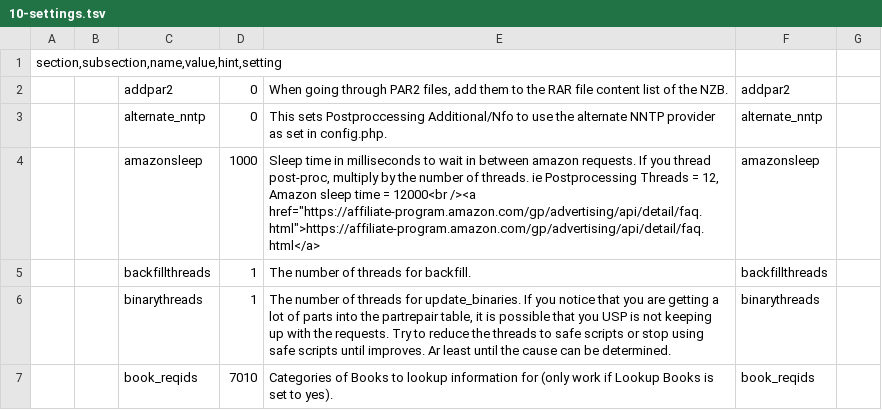
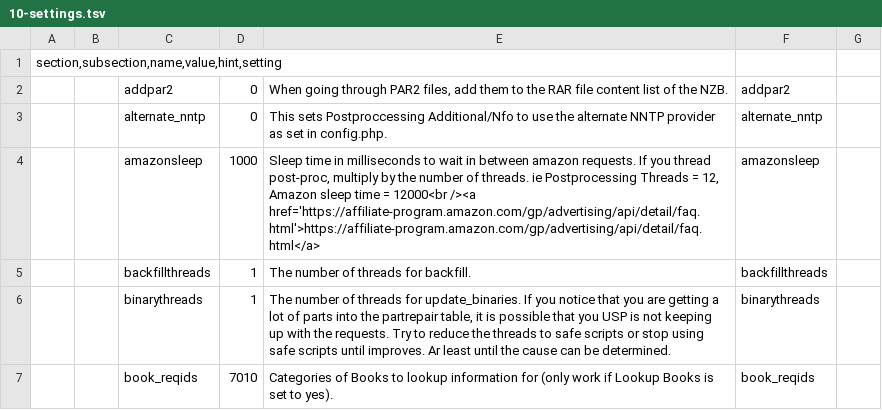
Before and after one commit to DemiRom/Newzflash, a TSV file: resources/db/schema/data/10-settings.tsv, drawn as a sheet; only a part is shown; the diff names each change by its address in the sheet, - before the commit and + after, or states it on an @@ line.

```diff
--- a/resources/db/schema/data/10-settings.tsv
+++ b/resources/db/schema/data/10-settings.tsv
-E4: …12000<br /><a href="https://affiliate-program.amazon.com/gp/advertising/api/detail/faq.html">https://affiliate-program.amazon.com/gp/advertising/api/detail/faq.html</a>
+E4: …12000<br /><a href='https://affiliate-program.amazon.com/gp/advertising/api/detail/faq.html'>https://affiliate-program.amazon.com/gp/advertising/api/detail/faq.html</a>
```
Also changed, not shown: 2 other files.
